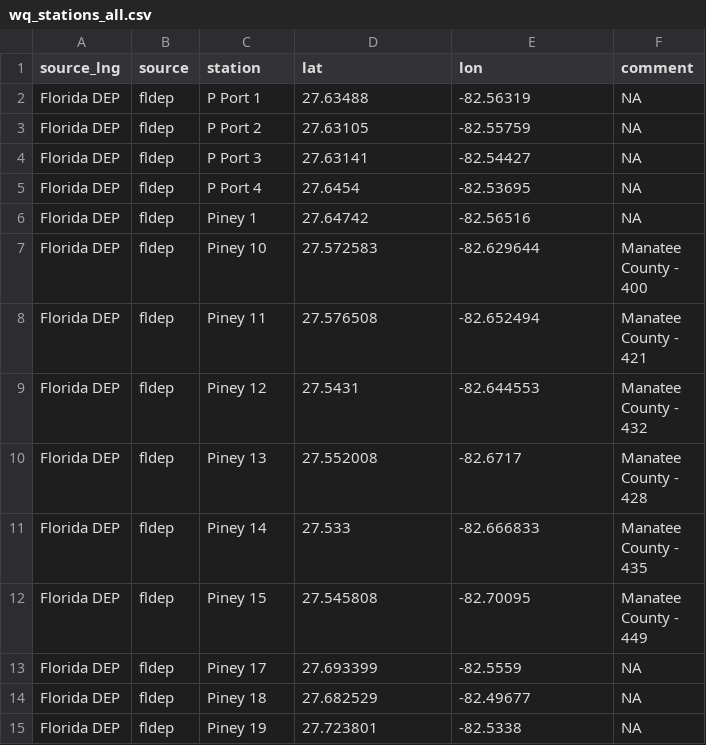
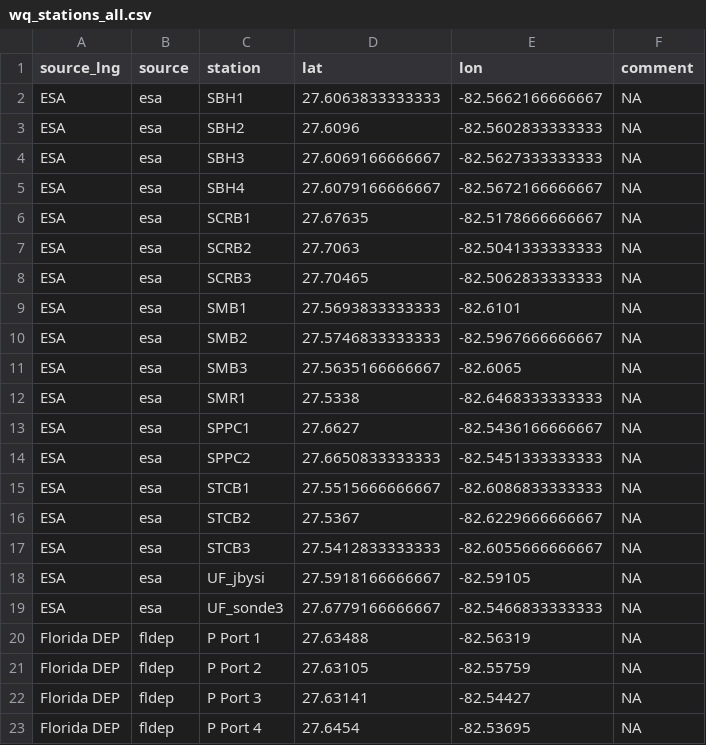
Before and after one commit to tbep-tech/piney-point, a CSV file: data/raw/wq_stations_all.csv, drawn as a sheet; only a part is shown; the shorter side is filled out with more unchanged rows; the diff names each change by its address in the sheet, - before the commit and + after, or states it on an @@ line.

```diff
--- a/data/raw/wq_stations_all.csv
+++ b/data/raw/wq_stations_all.csv
+row 2: ESA | esa | SBH1 | 27.6063833333333 | -82.5662166666667 | NA
+row 3: ESA | esa | SBH2 | 27.6096 | -82.5602833333333 | NA
+row 4: ESA | esa | SBH3 | 27.6069166666667 | -82.5627333333333 | NA
+row 5: ESA | esa | SBH4 | 27.6079166666667 | -82.5672166666667 | NA
+row 6: ESA | esa | SCRB1 | 27.67635 | -82.5178666666667 | NA
+row 7: ESA | esa | SCRB2 | 27.7063 | -82.5041333333333 | NA
+row 8: ESA | esa | SCRB3 | 27.70465 | -82.5062833333333 | NA
+row 9: ESA | esa | SMB1 | 27.5693833333333 | -82.6101 | NA
+row 10: ESA | esa | SMB2 | 27.5746833333333 | -82.5967666666667 | NA
+row 11: ESA | esa | SMB3 | 27.5635166666667 | -82.6065 | NA
+row 12: ESA | esa | SMR1 | 27.5338 | -82.6468333333333 | NA
+row 13: ESA | esa | SPPC1 | 27.6627 | -82.5436166666667 | NA
+row 14: ESA | esa | SPPC2 | 27.6650833333333 | -82.5451333333333 | NA
+row 15: ESA | esa | STCB1 | 27.5515666666667 | -82.6086833333333 | NA
+row 16: ESA | esa | STCB2 | 27.5367 | -82.6229666666667 | NA
+row 17: ESA | esa | STCB3 | 27.5412833333333 | -82.6055666666667 | NA
+row 18: ESA | esa | UF_jbysi | 27.5918166666667 | -82.59105 | NA
+row 19: ESA | esa | UF_sonde3 | 27.6779166666667 | -82.5466833333333 | NA
```
Also changed, not shown: 7 other files.
